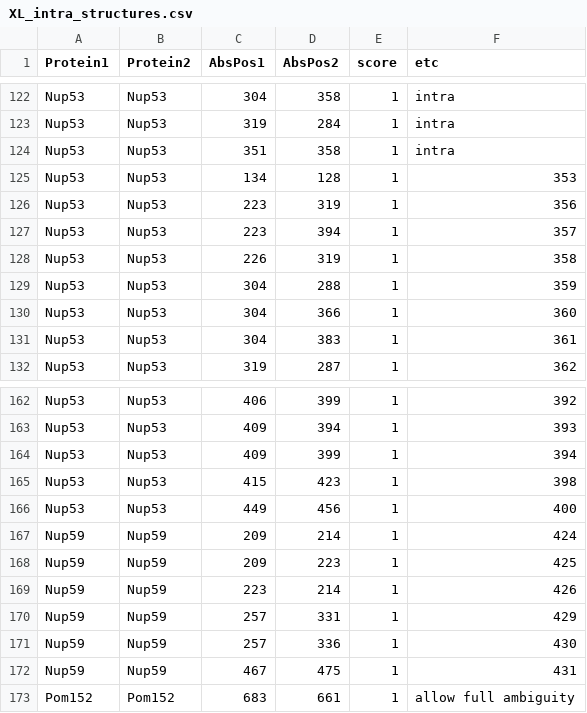
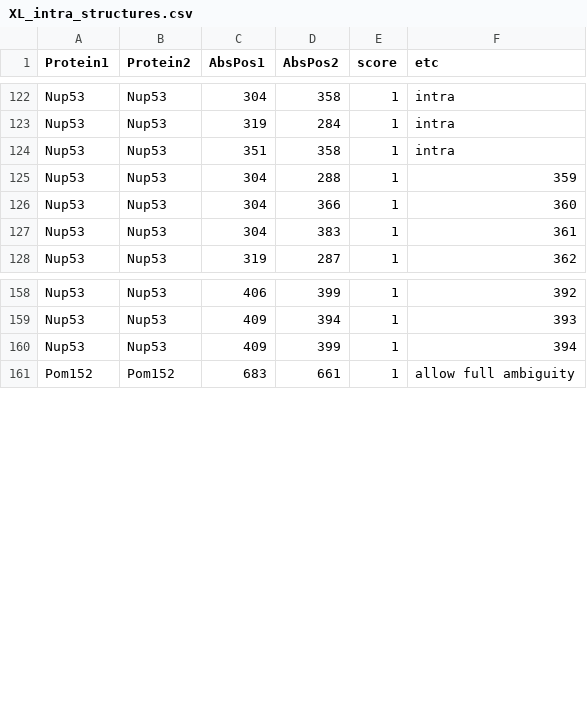
Before and after one commit to integrativemodeling/npc2018, a CSV file: data_npc/XL_backup/XL_intra_structures.csv, drawn as a sheet; only a part is shown, gaps mark what is left out; the diff names each change by its address in the sheet, - before the commit and + after, or states it on an @@ line.

```diff
--- a/data_npc/XL_backup/XL_intra_structures.csv
+++ b/data_npc/XL_backup/XL_intra_structures.csv
-row 125: Nup53 | Nup53 | 134 | 128 | 1 | 353
-row 126: Nup53 | Nup53 | 223 | 319 | 1 | 356
-row 127: Nup53 | Nup53 | 223 | 394 | 1 | 357
-row 128: Nup53 | Nup53 | 226 | 319 | 1 | 358
-row 165: Nup53 | Nup53 | 415 | 423 | 1 | 398
-row 166: Nup53 | Nup53 | 449 | 456 | 1 | 400
-row 167: Nup59 | Nup59 | 209 | 214 | 1 | 424
-row 168: Nup59 | Nup59 | 209 | 223 | 1 | 425
-row 169: Nup59 | Nup59 | 223 | 214 | 1 | 426
-row 170: Nup59 | Nup59 | 257 | 331 | 1 | 429
-row 171: Nup59 | Nup59 | 257 | 336 | 1 | 430
-row 172: Nup59 | Nup59 | 467 | 475 | 1 | 431
```
Also changed, not shown: data_npc/XL_optimized_ambiguity.csv, 3 other files.
